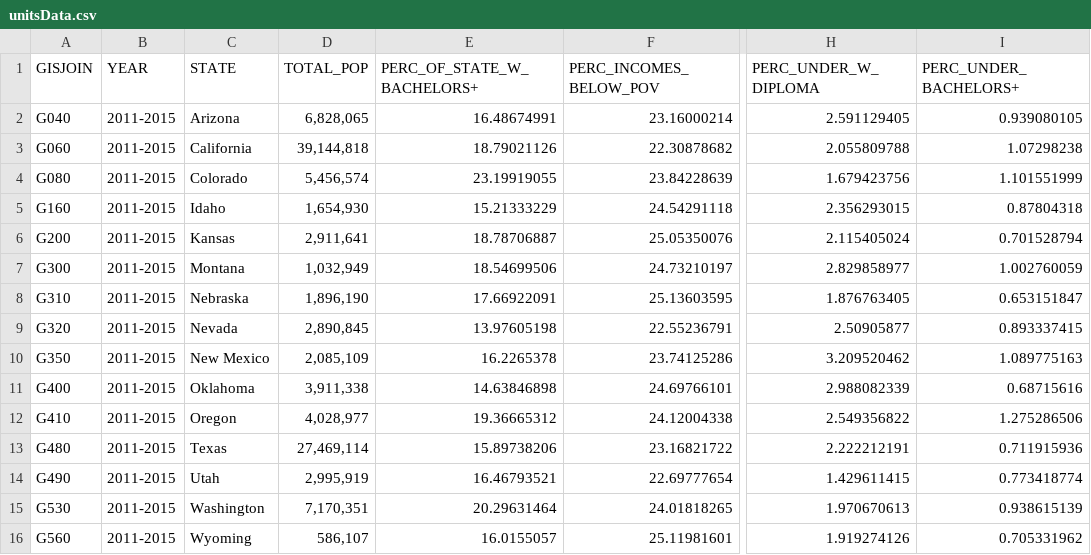
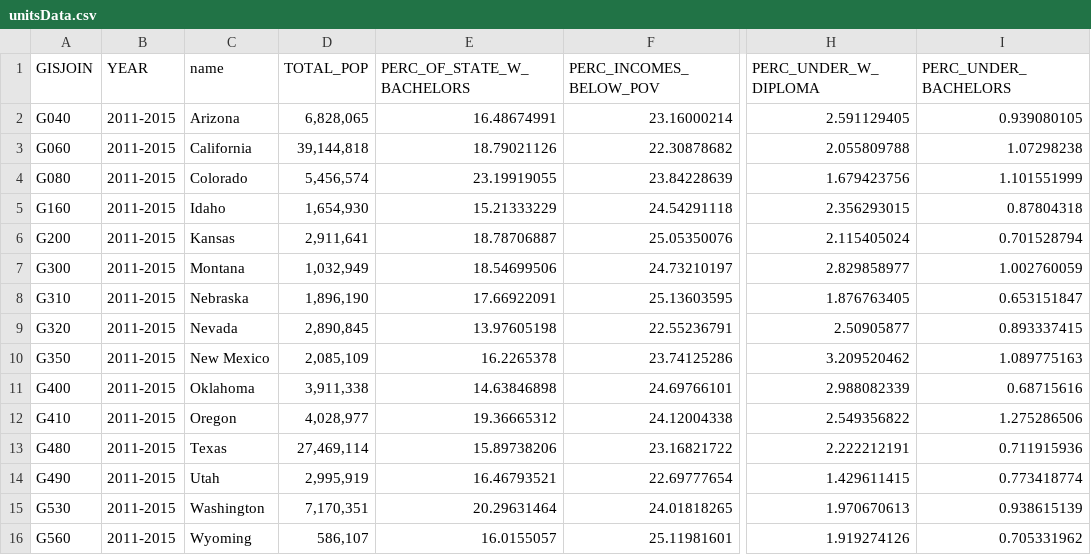
Before and after one commit to ggmaurer/unit-3-master, a CSV file: Lab 10/data/unitsData.csv, drawn as a sheet; only a part is shown, gaps mark what is left out; the diff names each change by its address in the sheet, - before the commit and + after, or states it on an @@ line.

```diff
--- a/Lab 10/data/unitsData.csv
+++ b/Lab 10/data/unitsData.csv
-C1: STATE
+C1: name
-E1: PERC_OF_STATE_W_BACHELORS+
+E1: PERC_OF_STATE_W_BACHELORS
-I1: PERC_UNDER_BACHELORS+
+I1: PERC_UNDER_BACHELORS
```
Also changed, not shown: 3 other files.
